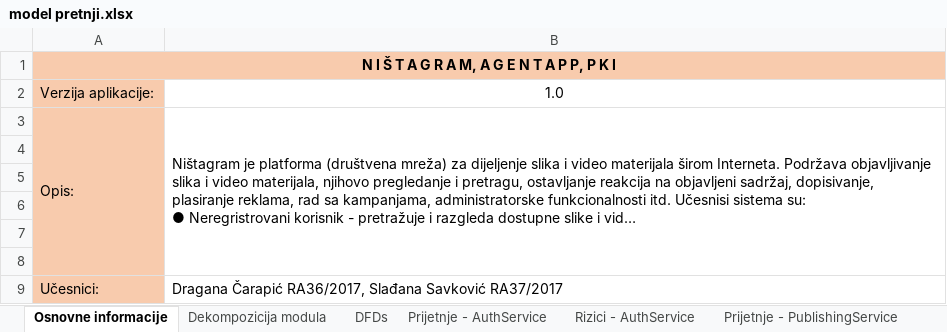
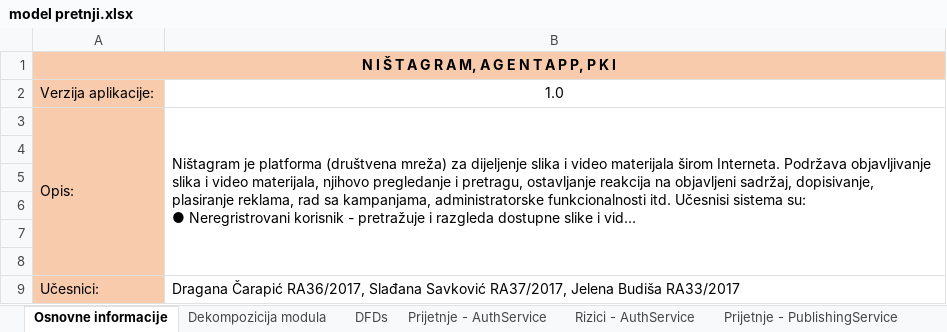
Before and after one commit to FTN-E2-organization/BSEP-XWS, an Excel workbook: model pretnji.xlsx, sheet Osnovne informacije, drawn as a sheet; long unchanged cells end in …; values as stored, in another font and other column widths than the file's, no borders; the diff names each change by its address in the sheet, - before the commit and + after, or states it on an @@ line.

```diff
--- a/model pretnji.xlsx (sheet Osnovne informacije)
+++ b/model pretnji.xlsx (sheet Osnovne informacije)
-B9: …Slađana Savković RA37/2017
+B9: …Slađana Savković RA37/2017, Jelena Budiša RA33/2017
```
Also changed, not shown: sheet DFDs, other sheet tabs, charts or pictures.
